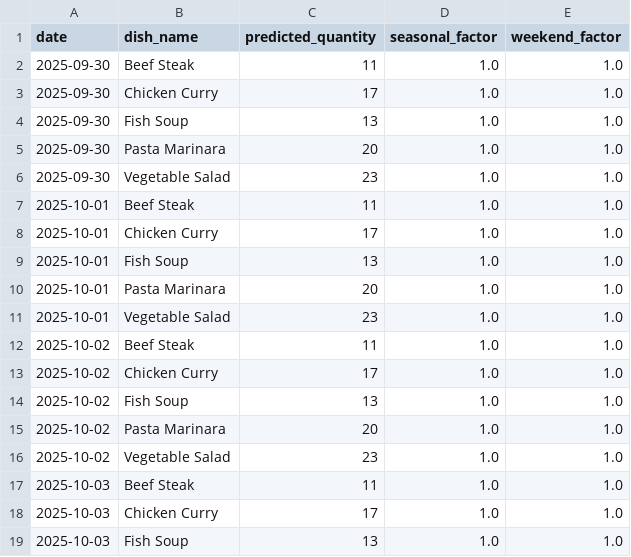
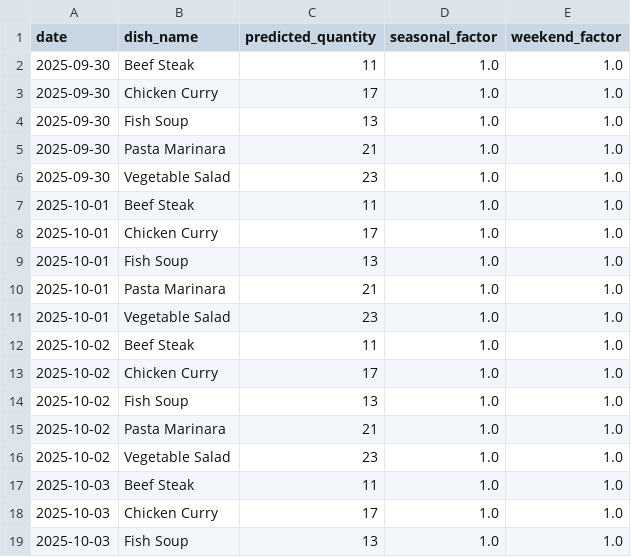
Before and after one commit to RkDinhChien/Inventory_Optimization, a CSV file: data/csv/demand_forecast.csv, drawn as a sheet; only a part is shown; the diff covers the shown part only.

```diff
--- a/data/csv/demand_forecast.csv
+++ b/data/csv/demand_forecast.csv
@@ -4,3 +4,3 @@ date,dish_name,predicted_quantity,seasonal_factor,weekend_factor
 2025-09-30,Fish Soup,13,1.0,1.0
-2025-09-30,Pasta Marinara,20,1.0,1.0
+2025-09-30,Pasta Marinara,21,1.0,1.0
 2025-09-30,Vegetable Salad,23,1.0,1.0
@@ -9,3 +9,3 @@ date,dish_name,predicted_quantity,seasonal_factor,weekend_factor
 2025-10-01,Fish Soup,13,1.0,1.0
-2025-10-01,Pasta Marinara,20,1.0,1.0
+2025-10-01,Pasta Marinara,21,1.0,1.0
 2025-10-01,Vegetable Salad,23,1.0,1.0
@@ -14,3 +14,3 @@ date,dish_name,predicted_quantity,seasonal_factor,weekend_factor
 2025-10-02,Fish Soup,13,1.0,1.0
-2025-10-02,Pasta Marinara,20,1.0,1.0
+2025-10-02,Pasta Marinara,21,1.0,1.0
 2025-10-02,Vegetable Salad,23,1.0,1.0
```
Also changed, not shown: 4 edited cells elsewhere in this file, data/csv/current_inventory.csv, data/csv/dish_recommendations.csv, 8 other files.
